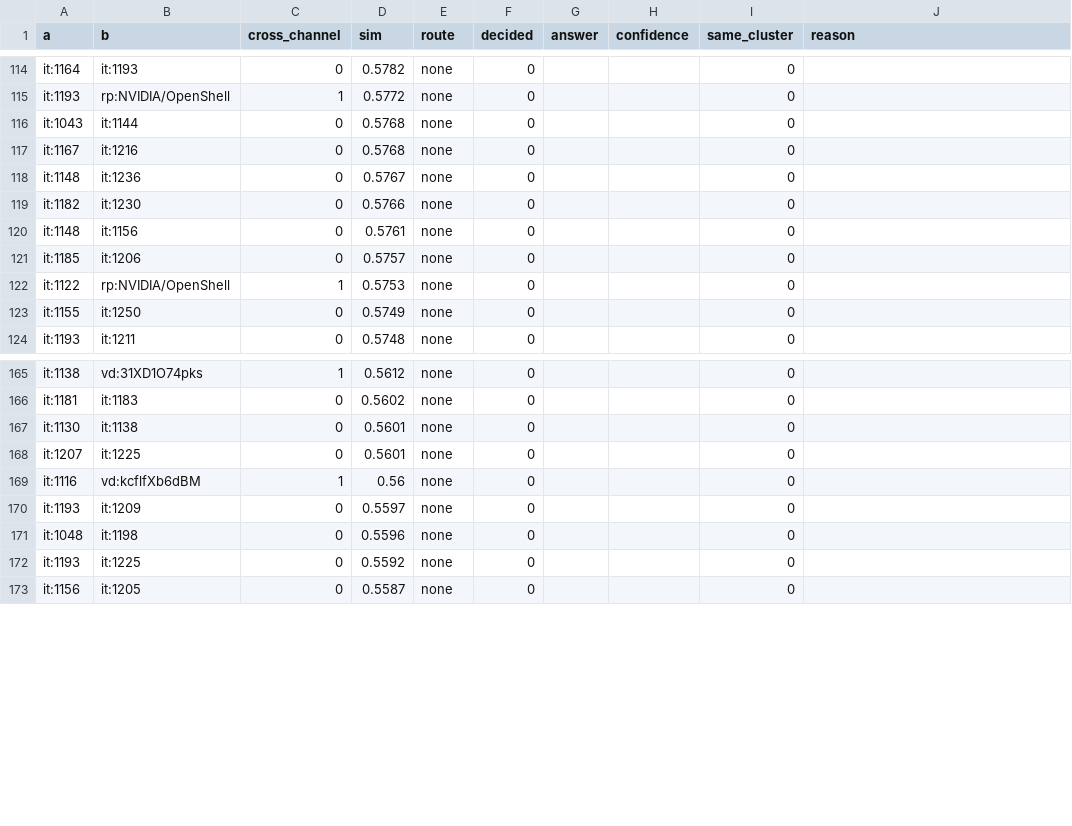
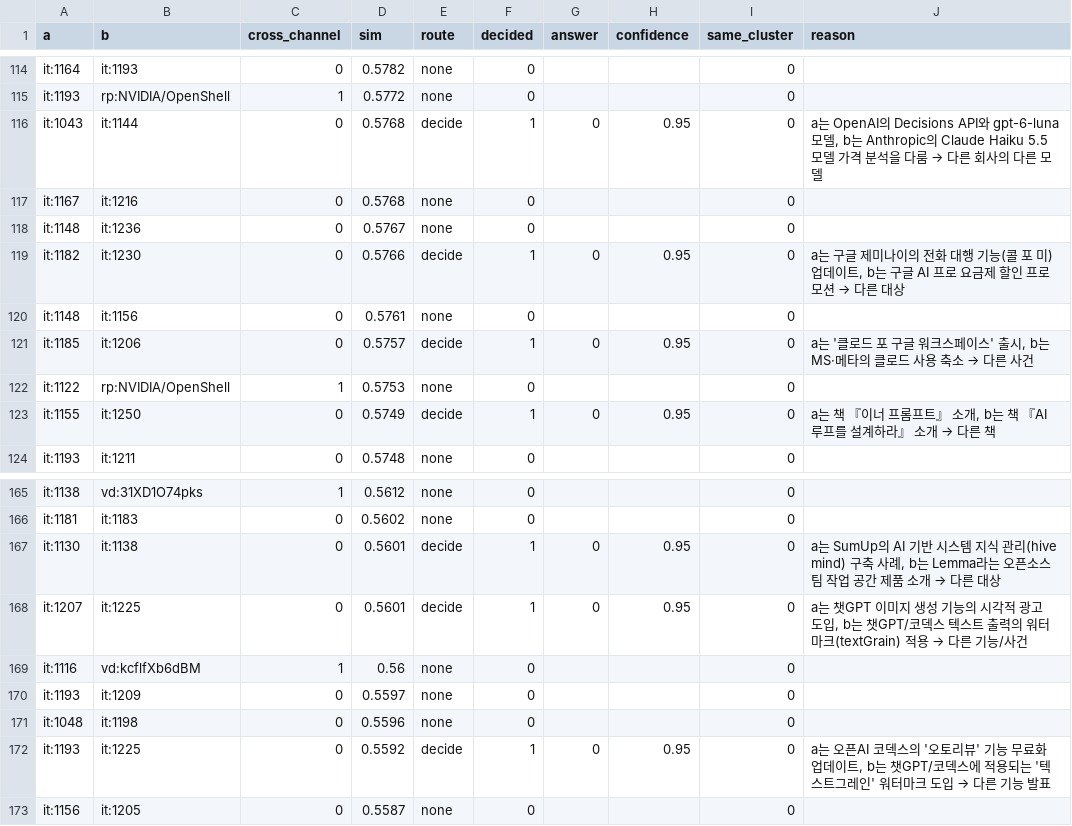
Before and after one commit to jjiisub/trendsit, a CSV file: reports/S5_brief/cluster_pairs_2026-W41.csv, drawn as a sheet; only a part is shown, gaps mark what is left out; the diff covers the shown part only.

```diff
--- a/reports/S5_brief/cluster_pairs_2026-W41.csv
+++ b/reports/S5_brief/cluster_pairs_2026-W41.csv
@@ -115,10 +115,10 @@ it:1164,it:1193,0,0.5782,none,0,,,0,
 it:1193,rp:NVIDIA/OpenShell,1,0.5772,none,0,,,0,
-it:1043,it:1144,0,0.5768,none,0,,,0,
+it:1043,it:1144,0,0.5768,decide,1,0,0.95,0,"a는 OpenAI의 Decisions API와 gpt-6-luna 모델, b는 Anthropic의 Claude Haiku 5.5 모델 가격 분석을 다룸 → 다른 회사의 다른 모델"
 it:1167,it:1216,0,0.5768,none,0,,,0,
 it:1148,it:1236,0,0.5767,none,0,,,0,
-it:1182,it:1230,0,0.5766,none,0,,,0,
+it:1182,it:1230,0,0.5766,decide,1,0,0.95,0,"a는 구글 제미나이의 전화 대행 기능(콜 포 미) 업데이트, b는 구글 AI 프로 요금제 할인 프로모션 → 다른 대상"
 it:1148,it:1156,0,0.5761,none,0,,,0,
-it:1185,it:1206,0,0.5757,none,0,,,0,
+it:1185,it:1206,0,0.5757,decide,1,0,0.95,0,"a는 '클로드 포 구글 워크스페이스' 출시, b는 MS·메타의 클로드 사용 축소 → 다른 사건"
 it:1122,rp:NVIDIA/OpenShell,1,0.5753,none,0,,,0,
-it:1155,it:1250,0,0.5749,none,0,,,0,
+it:1155,it:1250,0,0.5749,decide,1,0,0.95,0,"a는 책 『이너 프롬프트』 소개, b는 책 『AI 루프를 설계하라』 소개 → 다른 책"
 it:1193,it:1211,0,0.5748,none,0,,,0,
@@ -166,4 +166,4 @@ it:1138,vd:31XD1O74pks,1,0.5612,none,0,,,0,
 it:1181,it:1183,0,0.5602,none,0,,,0,
-it:1130,it:1138,0,0.5601,none,0,,,0,
-it:1207,it:1225,0,0.5601,none,0,,,0,
+it:1130,it:1138,0,0.5601,decide,1,0,0.95,0,"a는 SumUp의 AI 기반 시스템 지식 관리(hive mind) 구축 사례, b는 Lemma라는 오픈소스 팀 작업 공간 제품 소개 → 다른 대상"
+it:1207,it:1225,0,0.5601,decide,1,0,0.95,0,"a는 챗GPT 이미지 생성 기능의 시각적 광고 도입, b는 챗GPT/코덱스 텍스트 출력의 워터마크(textGrain) 적용 → 다른 기능/사건"
 it:1116,vd:kcflfXb6dBM,1,0.56,none,0,,,0,
@@ -171,3 +171,3 @@ it:1193,it:1209,0,0.5597,none,0,,,0,
 it:1048,it:1198,0,0.5596,none,0,,,0,
-it:1193,it:1225,0,0.5592,none,0,,,0,
+it:1193,it:1225,0,0.5592,decide,1,0,0.95,0,"a는 오픈AI 코덱스의 '오토리뷰' 기능 무료화 업데이트, b는 챗GPT/코덱스에 적용되는 '텍스트그레인' 워터마크 도입 → 다른 기능 발표"
 it:1156,it:1205,0,0.5587,none,0,,,0,
```
Also changed, not shown: 102 edited cells elsewhere in this file, 12 other files.
